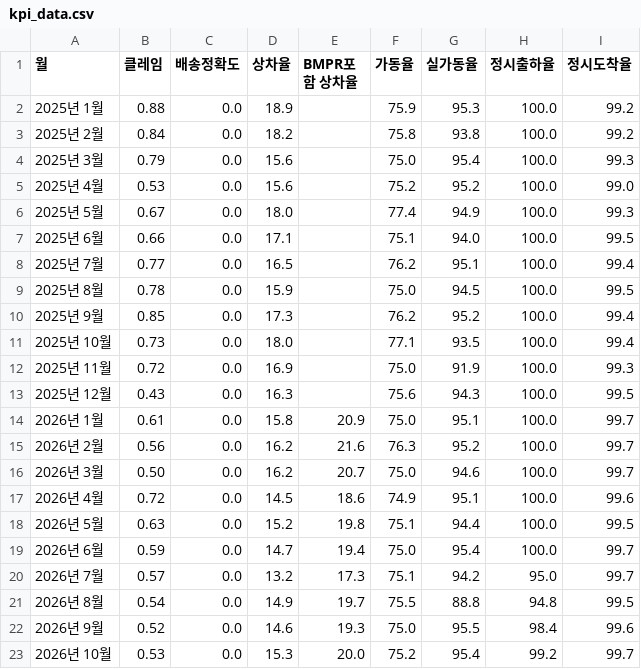
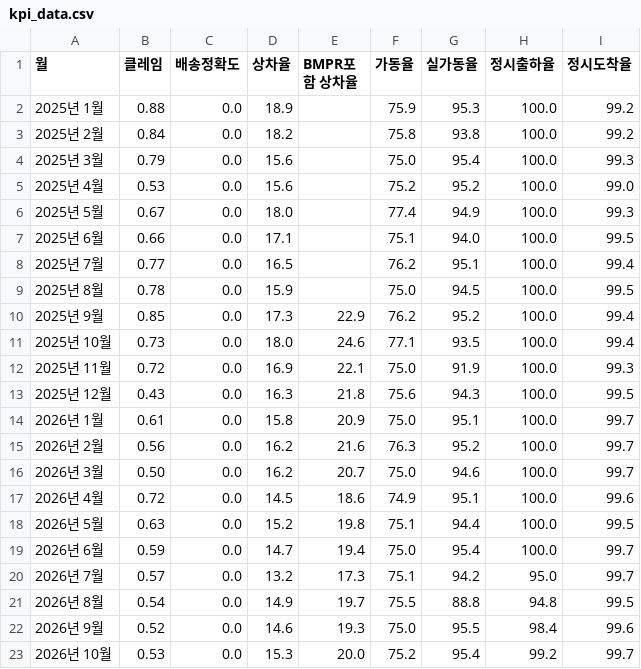
Before and after one commit to jongil3877-lgtm/haman-dashboard, a CSV file: kpi_data.csv, drawn as a sheet.

Commit message:
Update 2025 BMPR-inclusive loading rates

```diff
--- a/kpi_data.csv
+++ b/kpi_data.csv
@@ -9,6 +9,6 @@
 2025년 8월,0.78,0.0,15.9,,75.0,94.5,100.0,99.5
-2025년 9월,0.85,0.0,17.3,,76.2,95.2,100.0,99.4
-2025년 10월,0.73,0.0,18.0,,77.1,93.5,100.0,99.4
-2025년 11월,0.72,0.0,16.9,,75.0,91.9,100.0,99.3
-2025년 12월,0.43,0.0,16.3,,75.6,94.3,100.0,99.5
+2025년 9월,0.85,0.0,17.3,22.9,76.2,95.2,100.0,99.4
+2025년 10월,0.73,0.0,18.0,24.6,77.1,93.5,100.0,99.4
+2025년 11월,0.72,0.0,16.9,22.1,75.0,91.9,100.0,99.3
+2025년 12월,0.43,0.0,16.3,21.8,75.6,94.3,100.0,99.5
 2026년 1월,0.61,0.0,15.8,20.9,75.0,95.1,100.0,99.7
```
